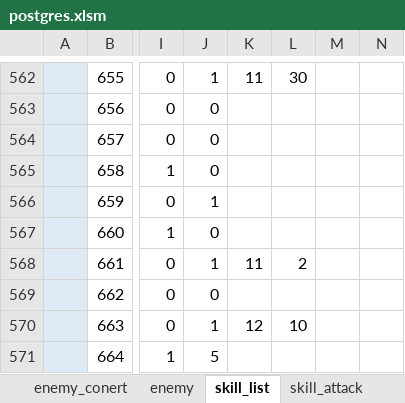
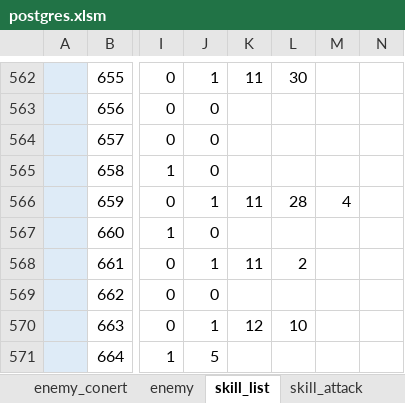
Before and after one commit to reliruleru00/hevburn, an Excel workbook: postgres.xlsm, sheet skill_list, drawn as a sheet; only a part is shown, gaps mark what is left out; values as stored, in another font and other column widths than the file's, no borders; charts and pictures not drawn; the diff names each change by its address in the sheet, - before the commit and + after, or states it on an @@ line.

```diff
--- a/postgres.xlsm (sheet skill_list)
+++ b/postgres.xlsm (sheet skill_list)
-K566: (empty)
+K566: 11
-L566: (empty)
+L566: 28
-M566: (empty)
+M566: 4
```
Also changed, not shown: 6 other files.
